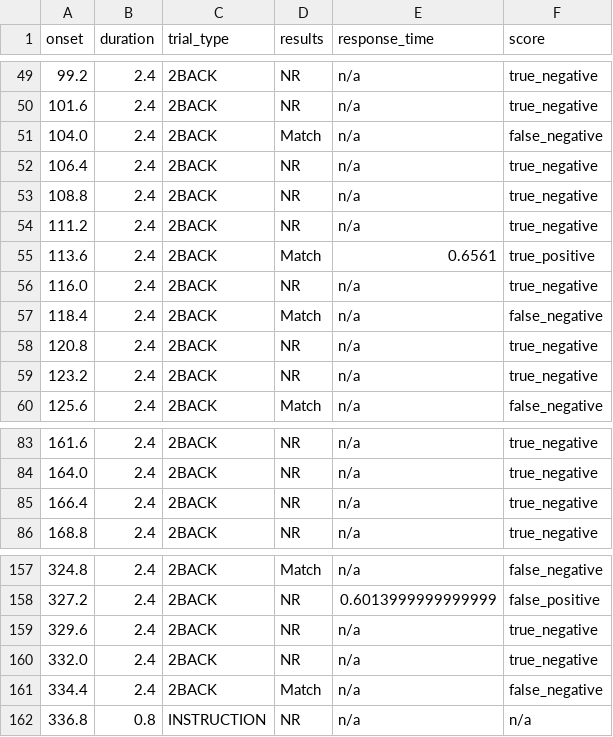
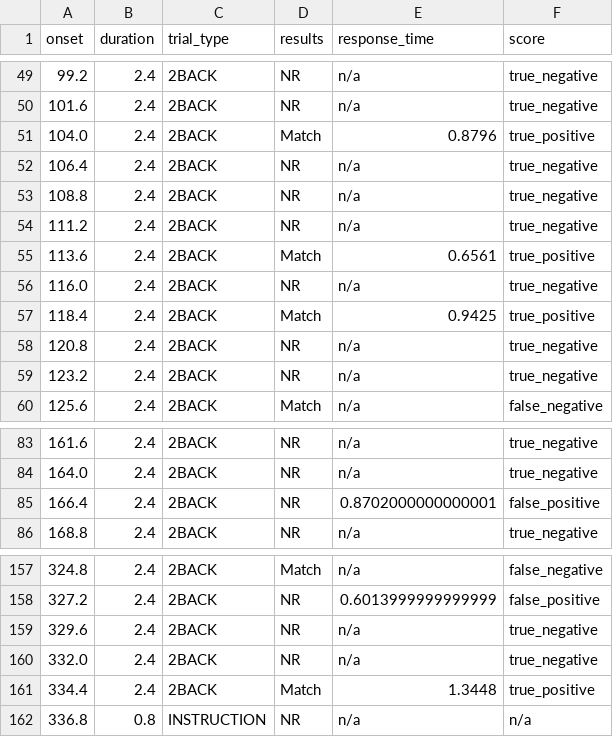
Before and after one commit to PennLINC/transdiagnostic_executive_function, a TSV file: task_contrast_troubleshoot/sub-20141_ses-1_task-nback_run-01_events.tsv, drawn as a sheet; only a part is shown, gaps mark what is left out.

Commit message:
update task contrast troubleshoot files after fixing code

```diff
--- a/task_contrast_troubleshoot/sub-20141_ses-1_task-nback_run-01_events.tsv
+++ b/task_contrast_troubleshoot/sub-20141_ses-1_task-nback_run-01_events.tsv
@@ -50,3 +50,3 @@ onset	duration	trial_type	results	response_time	score
 101.6	2.4	2BACK	NR	n/a	true_negative
-104.0	2.4	2BACK	Match	n/a	false_negative
+104.0	2.4	2BACK	Match	0.8796	true_positive
 106.4	2.4	2BACK	NR	n/a	true_negative
@@ -56,3 +56,3 @@ onset	duration	trial_type	results	response_time	score
 116.0	2.4	2BACK	NR	n/a	true_negative
-118.4	2.4	2BACK	Match	n/a	false_negative
+118.4	2.4	2BACK	Match	0.9425	true_positive
 120.8	2.4	2BACK	NR	n/a	true_negative
@@ -84,3 +84,3 @@ onset	duration	trial_type	results	response_time	score
 164.0	2.4	2BACK	NR	n/a	true_negative
-166.4	2.4	2BACK	NR	n/a	true_negative
+166.4	2.4	2BACK	NR	0.8702000000000001	false_positive
 168.8	2.4	2BACK	NR	n/a	true_negative
@@ -160,3 +160,3 @@ onset	duration	trial_type	results	response_time	score
 332.0	2.4	2BACK	NR	n/a	true_negative
-334.4	2.4	2BACK	Match	n/a	false_negative
+334.4	2.4	2BACK	Match	1.3448	true_positive
 336.8	0.8	INSTRUCTION	NR	n/a	n/a
```
Also changed, not shown: task_contrast_troubleshoot/sub-20141_sessions.tsv, 1 other file.
